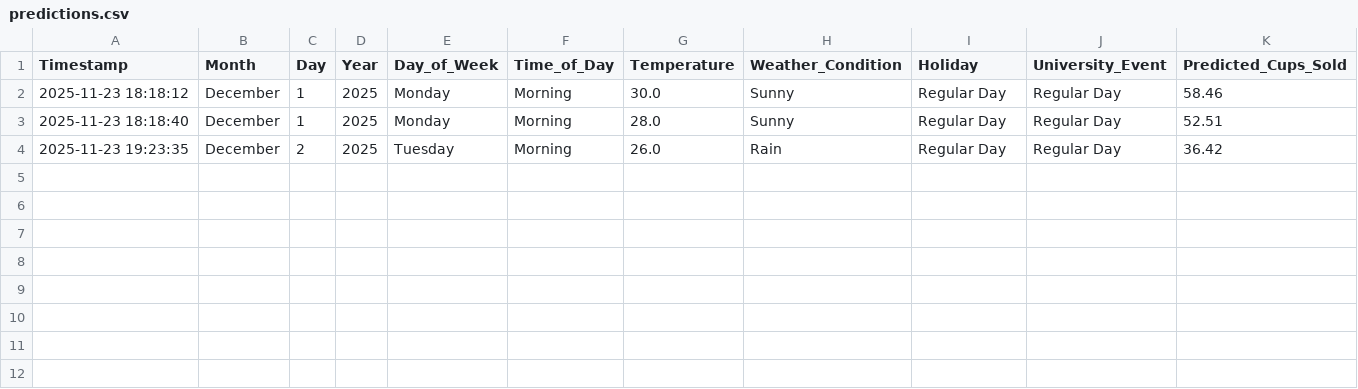
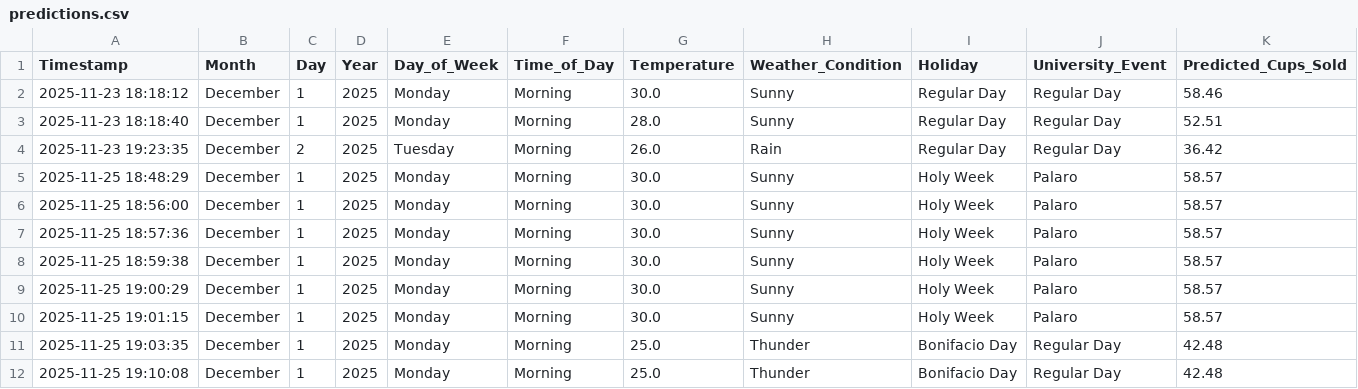
Before and after one commit to tochiepepito/Iced_Coffee_Demand_Prediction, a CSV file: predictions.csv, drawn as a sheet.

```diff
--- a/predictions.csv
+++ b/predictions.csv
@@ -4 +4,9 @@ Timestamp,Month,Day,Year,Day_of_Week,Time_of_Day,Temperature,Weather_Condition,H
 2025-11-23 19:23:35,December,2,2025,Tuesday,Morning,26.0,Rain,Regular Day,Regular Day,36.42
+2025-11-25 18:48:29,December,1,2025,Monday,Morning,30.0,Sunny,Holy Week,Palaro,58.57
+2025-11-25 18:56:00,December,1,2025,Monday,Morning,30.0,Sunny,Holy Week,Palaro,58.57
+2025-11-25 18:57:36,December,1,2025,Monday,Morning,30.0,Sunny,Holy Week,Palaro,58.57
+2025-11-25 18:59:38,December,1,2025,Monday,Morning,30.0,Sunny,Holy Week,Palaro,58.57
+2025-11-25 19:00:29,December,1,2025,Monday,Morning,30.0,Sunny,Holy Week,Palaro,58.57
+2025-11-25 19:01:15,December,1,2025,Monday,Morning,30.0,Sunny,Holy Week,Palaro,58.57
+2025-11-25 19:03:35,December,1,2025,Monday,Morning,25.0,Thunder,Bonifacio Day,Regular Day,42.48
+2025-11-25 19:10:08,December,1,2025,Monday,Morning,25.0,Thunder,Bonifacio Day,Regular Day,42.48
```
Also changed, not shown: 3 other files.
